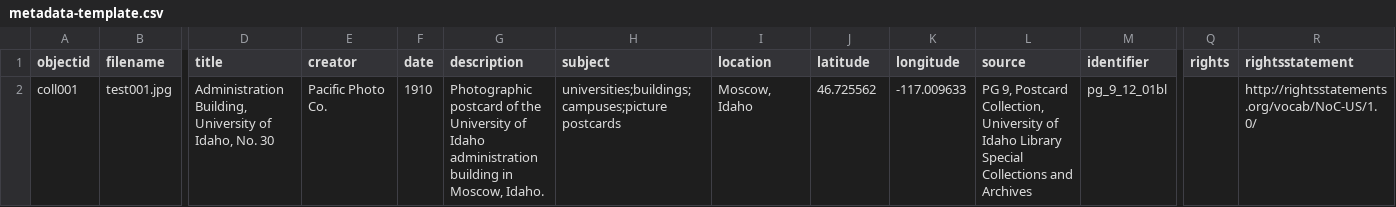
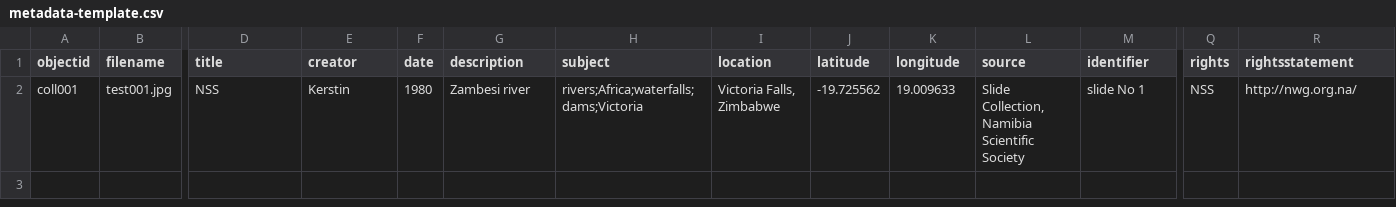
Before and after one commit to evanwill/NSS, a CSV file: _data/metadata-template.csv, drawn as a sheet; only a part is shown, gaps mark what is left out; the diff names each change by its address in the sheet, - before the commit and + after, or states it on an @@ line.

Commit message:
Update metadata-template.csv

```diff
--- a/_data/metadata-template.csv
+++ b/_data/metadata-template.csv
-D2 (title): Administration Building, University of Idaho, No. 30
+D2 (title): NSS
-E2 (creator): Pacific Photo Co.
+E2 (creator): Kerstin
-F2 (date): 1910
+F2 (date): 1980
-G2 (description): Photographic postcard of the University of Idaho administration building in Moscow, Idaho.
+G2 (description): Zambesi river
-H2 (subject): universities;buildings;campuses;picture postcards
+H2 (subject): rivers;Africa;waterfalls;dams;Victoria
-I2 (location): Moscow, Idaho
+I2 (location): Victoria Falls, Zimbabwe
-J2 (latitude): 46.725562
+J2 (latitude): -19.725562
-K2 (longitude): -117.009633
+K2 (longitude): 19.009633
-L2 (source): PG 9, Postcard Collection, University of Idaho Library Special Collections and Archives
+L2 (source): Slide Collection, Namibia Scientific Society
-M2 (identifier): pg_9_12_01bl
+M2 (identifier): slide No 1
-Q2 (rights): (empty)
+Q2 (rights): NSS
-R2 (rightsstatement): http://rightsstatements.org/vocab/NoC-US/1.0/
+R2 (rightsstatement): http://nwg.org.na/
```
